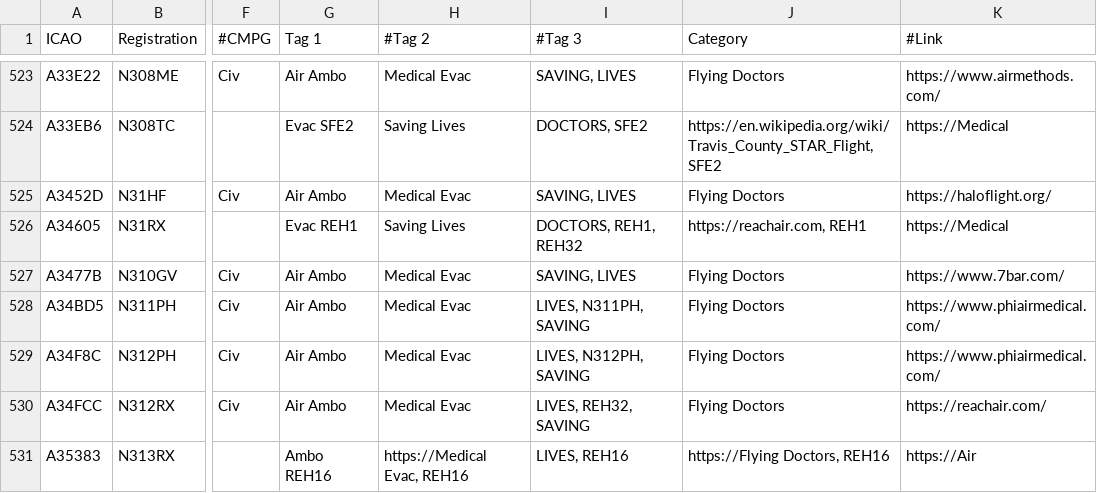
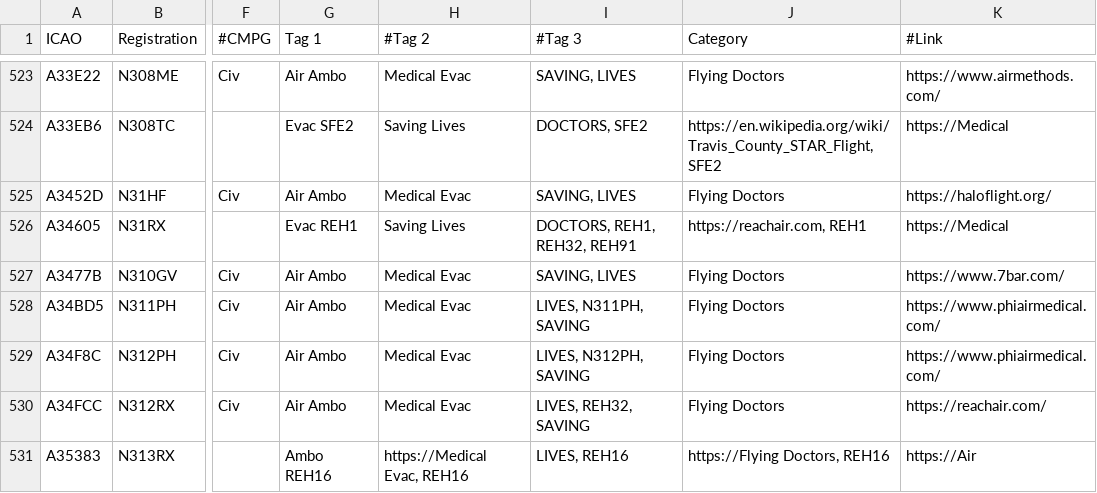
Before and after one commit to djrexishere91/df-adsb-lists, a CSV file: plane-alert-flyingdocs.csv, drawn as a sheet; only a part is shown, gaps mark what is left out; the diff names each change by its address in the sheet, - before the commit and + after, or states it on an @@ line.

```diff
--- a/plane-alert-flyingdocs.csv
+++ b/plane-alert-flyingdocs.csv
-I526 (#Tag 3): DOCTORS, REH1, REH32
+I526 (#Tag 3): DOCTORS, REH1, REH32, REH91
```
Also changed, not shown: plane-alert-gov-images.csv, 1 other file.
